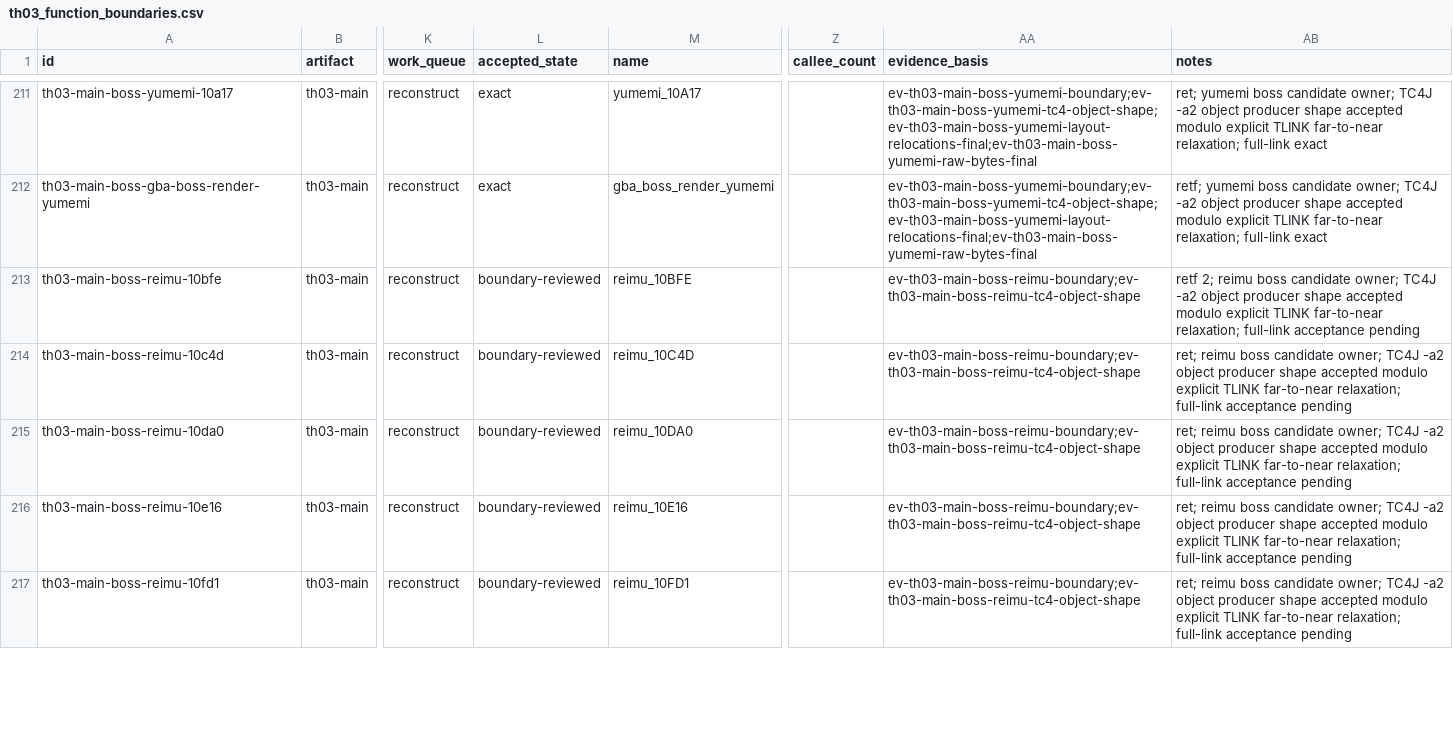
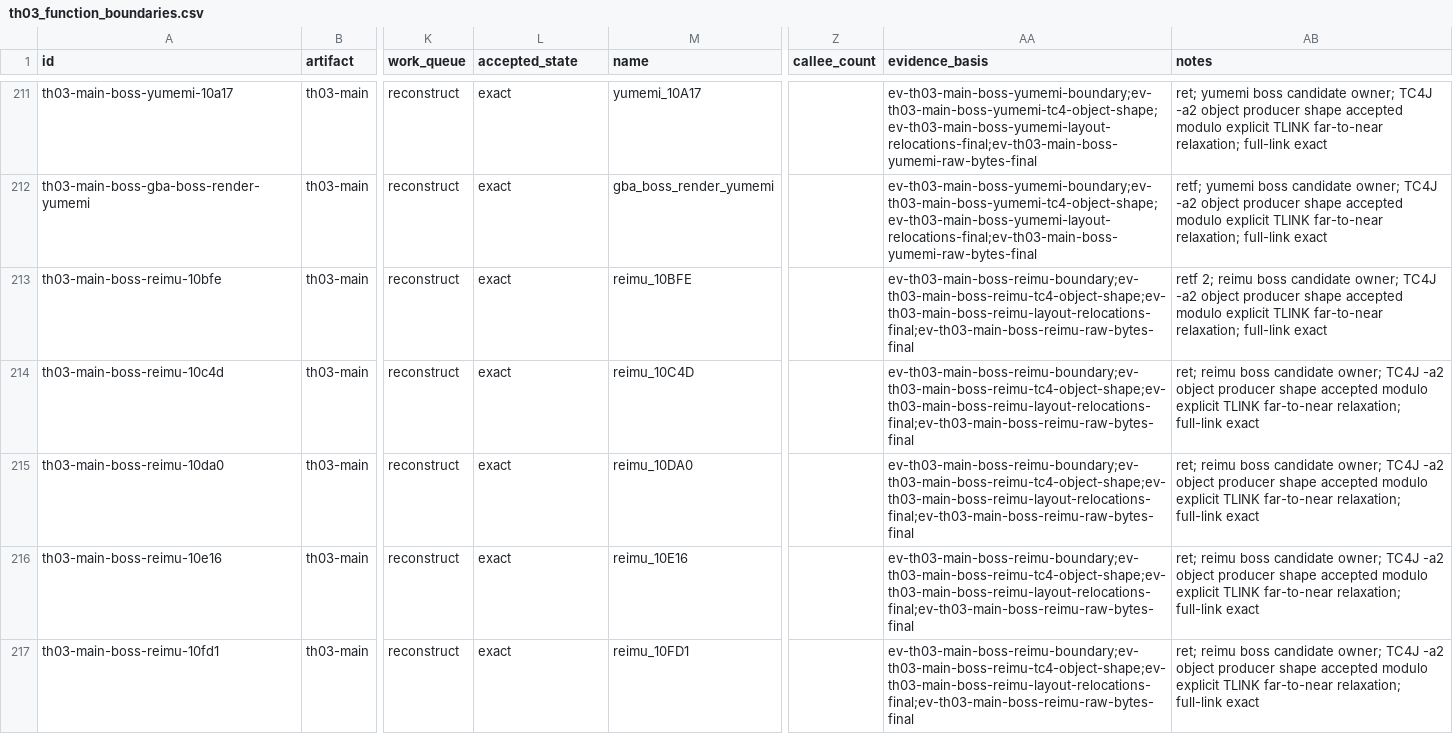
Before and after one commit to N0zoM1z0/th03, a CSV file: config/th03_function_boundaries.csv, drawn as a sheet; only a part is shown, gaps mark what is left out; the diff covers the shown part only; the diff names each change by its address in the sheet, - before the commit and + after, or states it on an @@ line.

```diff
--- a/config/th03_function_boundaries.csv
+++ b/config/th03_function_boundaries.csv
-L213:L217 (accepted_state): boundary-reviewed
+L213:L217 (accepted_state): exact
-AA213:AA217 (evidence_basis): ev-th03-main-boss-reimu-boundary;ev-th03-main-boss-reimu-tc4-object-shape
+AA213:AA217 (evidence_basis): ev-th03-main-boss-reimu-boundary;ev-th03-main-boss-reimu-tc4-object-shape;ev-th03-main-boss-reimu-layout-relocations-final;ev-th03-main-boss-reimu-raw-bytes-final
-AB213 (notes): …relaxation; full-link acceptance pending
+AB213 (notes): …relaxation; full-link exact
-AB214:AB217 (notes): …relaxation; full-link acceptance pending
+AB214:AB217 (notes): …relaxation; full-link exact
```
Also changed, not shown: 12 edited cells elsewhere in this file, config/knowledge.csv, config/th03_main_authored_functions.csv, 11 other files.
